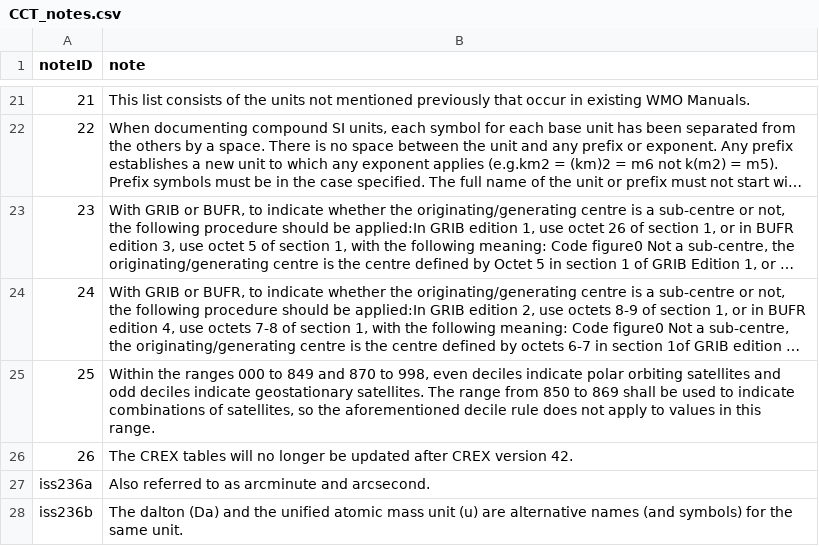
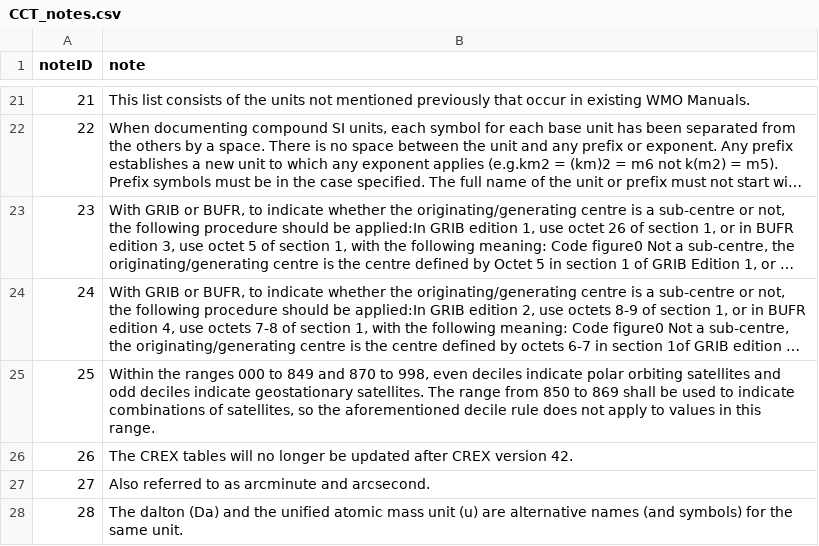
Before and after one commit to wmo-im/CCT, a CSV file: notes/CCT_notes.csv, drawn as a sheet; only a part is shown, gaps mark what is left out; long unchanged cells end in ….

```diff
--- a/notes/CCT_notes.csv
+++ b/notes/CCT_notes.csv
@@ -26,3 +26,3 @@ noteID,note
 26,"The CREX tables will no longer be updated after CREX version 42."
-iss236a,Also referred to as arcminute and arcsecond.
-iss236b,The dalton (Da) and the unified atomic mass unit (u) are alternative names (and symbols) for the same unit.
+27,Also referred to as arcminute and arcsecond.
+28,The dalton (Da) and the unified atomic mass unit (u) are alternative names (and symbols) for the same unit.
```
Also changed, not shown: C06.csv.
